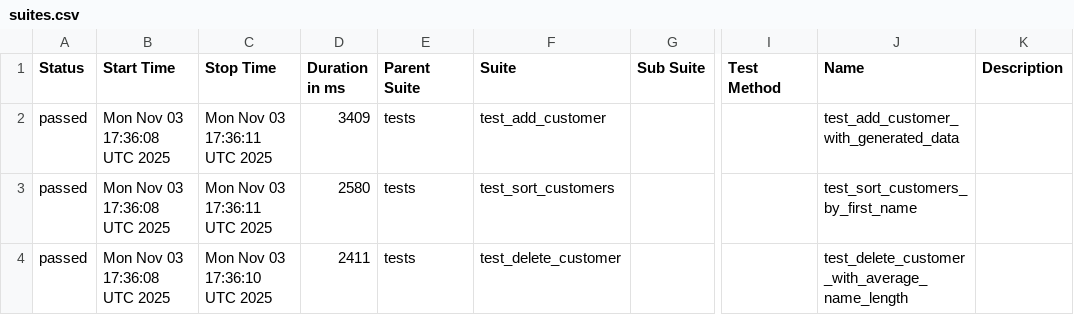
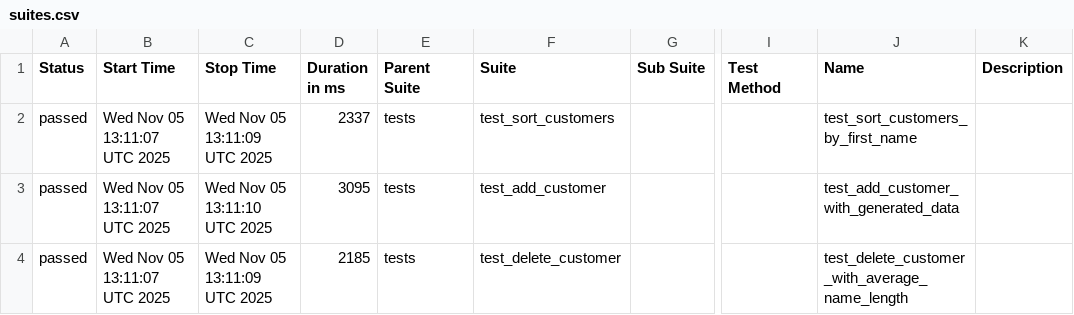
Before and after one commit to kultyapka3/banking_ui_tests, a CSV file: data/suites.csv, drawn as a sheet; only a part is shown, gaps mark what is left out; the diff names each change by its address in the sheet, - before the commit and + after, or states it on an @@ line.

```diff
--- a/data/suites.csv
+++ b/data/suites.csv
-B2:B4 (Start Time): Mon Nov 03 17:36:08 UTC 2025
+B2:B4 (Start Time): Wed Nov 05 13:11:07 UTC 2025
-C2 (Stop Time): Mon Nov 03 17:36:11 UTC 2025
+C2 (Stop Time): Wed Nov 05 13:11:09 UTC 2025
-D2 (Duration in ms): 3409
+D2 (Duration in ms): 2337
-F2 (Suite): test_add_customer
+F2 (Suite): test_sort_customers
-J2 (Name): test_add_customer_with_generated_data
+J2 (Name): test_sort_customers_by_first_name
-C3 (Stop Time): Mon Nov 03 17:36:11 UTC 2025
+C3 (Stop Time): Wed Nov 05 13:11:10 UTC 2025
-D3 (Duration in ms): 2580
+D3 (Duration in ms): 3095
-F3 (Suite): test_sort_customers
+F3 (Suite): test_add_customer
-J3 (Name): test_sort_customers_by_first_name
+J3 (Name): test_add_customer_with_generated_data
-C4 (Stop Time): Mon Nov 03 17:36:10 UTC 2025
+C4 (Stop Time): Wed Nov 05 13:11:09 UTC 2025
-D4 (Duration in ms): 2411
+D4 (Duration in ms): 2185
```
Also changed, not shown: data/behaviors.csv, 27 other files.
